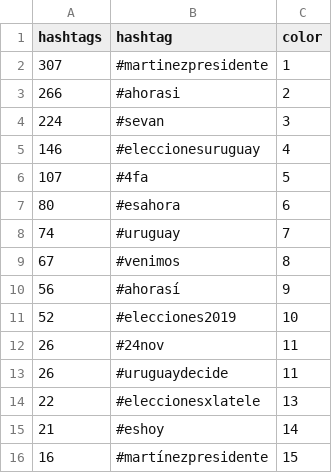
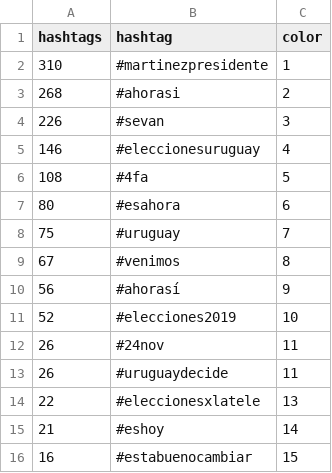
Before and after one commit to verdierdiego/analisis-sentimientos, a CSV file: balotaje/Actualizacion_Graficos/hashtags_balotaje.csv, drawn as a sheet.

```diff
--- a/balotaje/Actualizacion_Graficos/hashtags_balotaje.csv
+++ b/balotaje/Actualizacion_Graficos/hashtags_balotaje.csv
@@ -1,9 +1,9 @@
 hashtags,hashtag,color
-307,#martinezpresidente,1
-266,#ahorasi,2
-224,#sevan,3
+310,#martinezpresidente,1
+268,#ahorasi,2
+226,#sevan,3
 146,#eleccionesuruguay,4
-107,#4fa,5
+108,#4fa,5
 80,#esahora,6
-74,#uruguay,7
+75,#uruguay,7
 67,#venimos,8
@@ -15,2 +15,2 @@ hashtags,hashtag,color
 21,#eshoy,14
-16,#martínezpresidente,15
+16,#estabuenocambiar,15
```
Also changed, not shown: balotaje/Actualizacion_Graficos/hora_balotaje.csv, balotaje/Actualizacion_Graficos/menciones_balotaje.csv, 7 other files.
